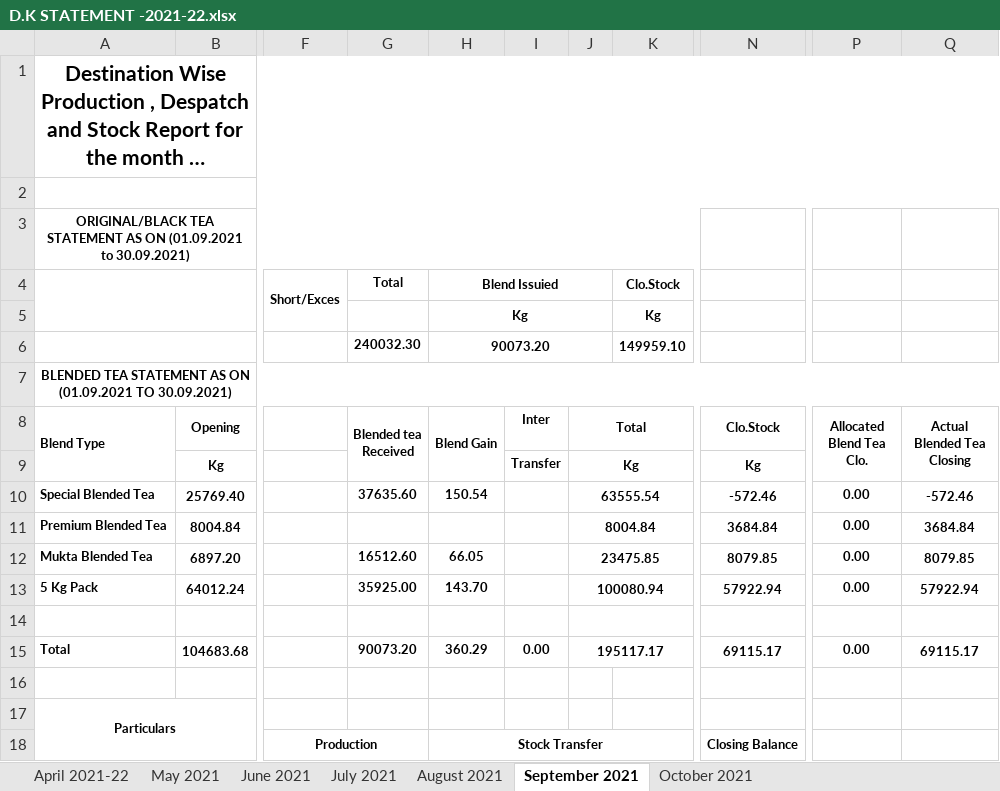
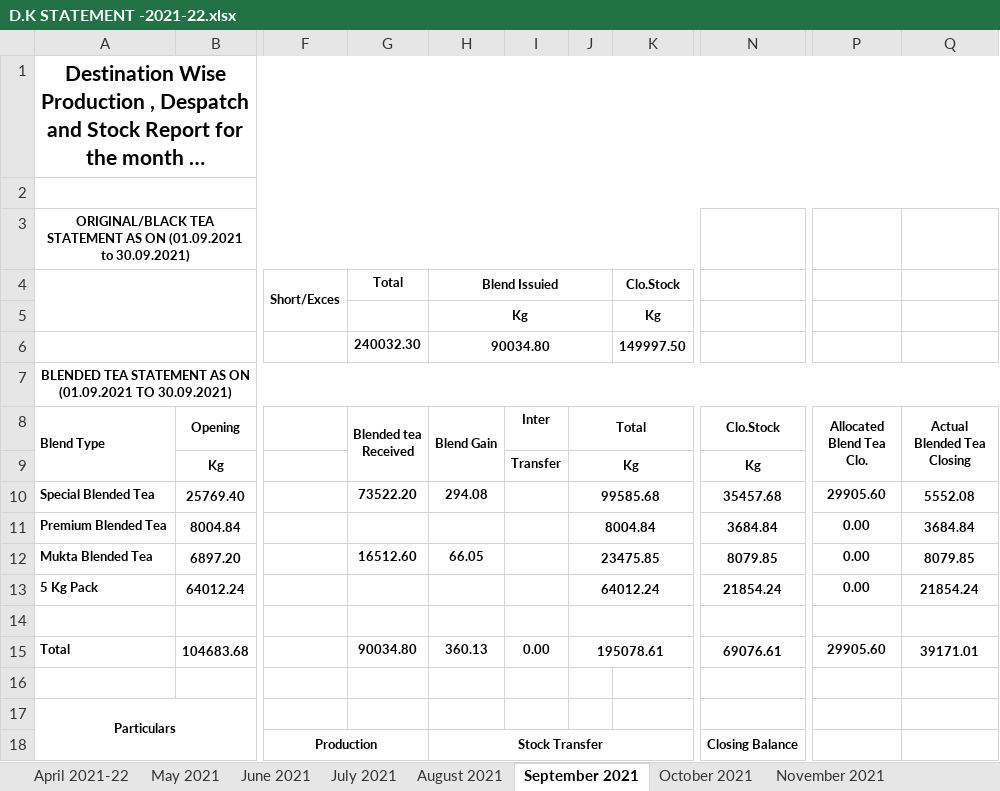
Before and after one commit to TusharPanja15/excel, an Excel workbook: D.K STATEMENT -2021-22.xlsx, sheet September 2021, drawn as a sheet; only a part is shown, gaps mark what is left out; long unchanged cells end in …; values as stored, in another font and other column widths than the file's, no borders; the diff names each change by its address in the sheet, - before the commit and + after, or states it on an @@ line.

```diff
--- a/D.K STATEMENT -2021-22.xlsx (sheet September 2021)
+++ b/D.K STATEMENT -2021-22.xlsx (sheet September 2021)
+sheet tab: November 2021
-H6 (Blend Gain): 90073.20
+H6 (Blend Gain): 90034.80
-K6: 149959.10
+K6: 149997.50
-G10 (Blended tea Received): 37635.60
+G10 (Blended tea Received): 73522.20
-H10 (Blend Gain): 150.54
+H10 (Blend Gain): 294.08
-J10 (Total): 63555.54
+J10 (Total): 99585.68
-N10 (Clo.Stock): -572.46
+N10 (Clo.Stock): 35457.68
-P10 (Allocated Blend Tea Clo.): 0.00
+P10 (Allocated Blend Tea Clo.): 29905.60
-Q10 (Actual Blended Tea Closing): -572.46
+Q10 (Actual Blended Tea Closing): 5552.08
-G13 (Blended tea Received): 35925.00
+G13 (Blended tea Received): (empty)
-H13 (Blend Gain): 143.70
+H13 (Blend Gain): (empty)
-J13 (Total): 100080.94
+J13 (Total): 64012.24
-N13 (Clo.Stock): 57922.94
+N13 (Clo.Stock): 21854.24
-Q13 (Actual Blended Tea Closing): 57922.94
+Q13 (Actual Blended Tea Closing): 21854.24
-G15 (Blended tea Received): 90073.20
+G15 (Blended tea Received): 90034.80
-H15 (Blend Gain): 360.29
+H15 (Blend Gain): 360.13
-J15 (Total): 195117.17
+J15 (Total): 195078.61
-N15 (Clo.Stock): 69115.17
+N15 (Clo.Stock): 69076.61
-P15 (Allocated Blend Tea Clo.): 0.00
+P15 (Allocated Blend Tea Clo.): 29905.60
-Q15 (Actual Blended Tea Closing): 69115.17
+Q15 (Actual Blended Tea Closing): 39171.01
```
Also changed, not shown: sheet October 2021, sheet July 2021, sheet June 2021, other sheet tabs, formulas that keep their value, BLENDED TEA STOCK REGISTER 2021-22.xlsx, DAILY PRODUCTION REGISTER-2021-22.xlsx, 8 other files.
